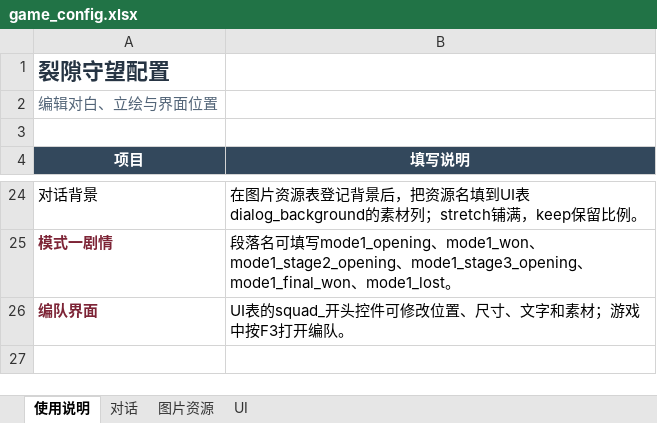
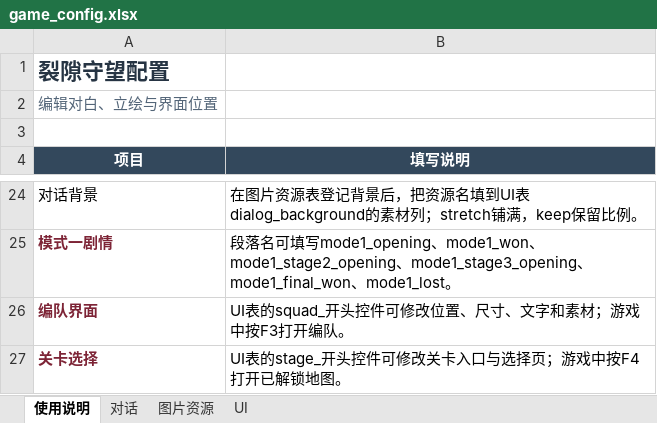
Before and after one commit to yzy-151/rift-guard, an Excel workbook: content/game_config.xlsx, sheet 使用说明, drawn as a sheet; only a part is shown, gaps mark what is left out; values as stored, in another font and other column widths than the file's, no borders; the diff names each change by its address in the sheet, - before the commit and + after, or states it on an @@ line.

```diff
--- a/content/game_config.xlsx (sheet 使用说明)
+++ b/content/game_config.xlsx (sheet 使用说明)
+row 27: 关卡选择 | UI表的stage_开头控件可修改关卡入口与选择页；游戏中按F4打开已解锁地图。
```
Also changed, not shown: sheet UI, 16 other files.
